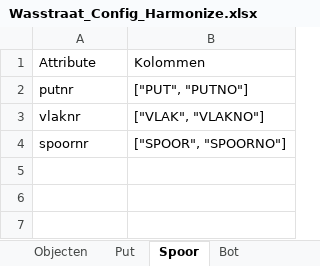
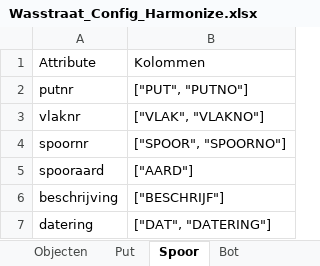
Before and after one commit to brienen/wasstraat_archeologische_data, an Excel workbook: data/wasstraat_config/Wasstraat_Config_Harmonize.xlsx, sheet Spoor, drawn as a sheet; values as stored, in another font and other column widths than the file's, no borders; the diff names each change by its address in the sheet, - before the commit and + after, or states it on an @@ line.

```diff
--- a/data/wasstraat_config/Wasstraat_Config_Harmonize.xlsx (sheet Spoor)
+++ b/data/wasstraat_config/Wasstraat_Config_Harmonize.xlsx (sheet Spoor)
+row 5: spooraard | ["AARD"]
+row 6: beschrijving | ["BESCHRIJF"]
+row 7: datering | ["DAT", "DATERING"]
```
Also changed, not shown: sheet Artefact, sheet Put, sheet Vondst, other sheet tabs, 14 other files.
